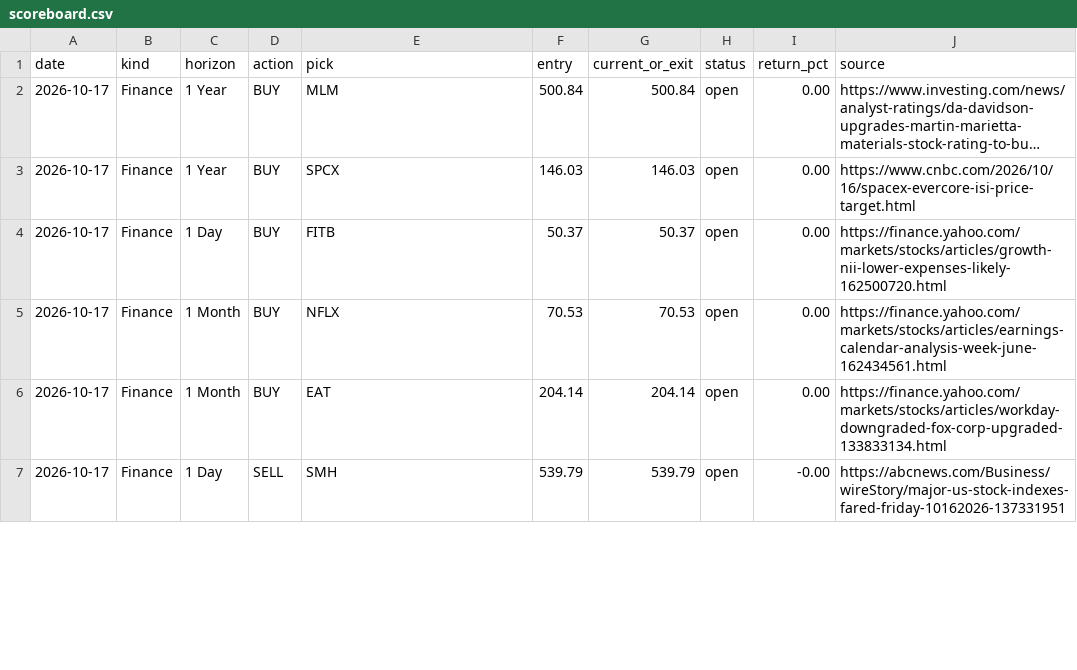
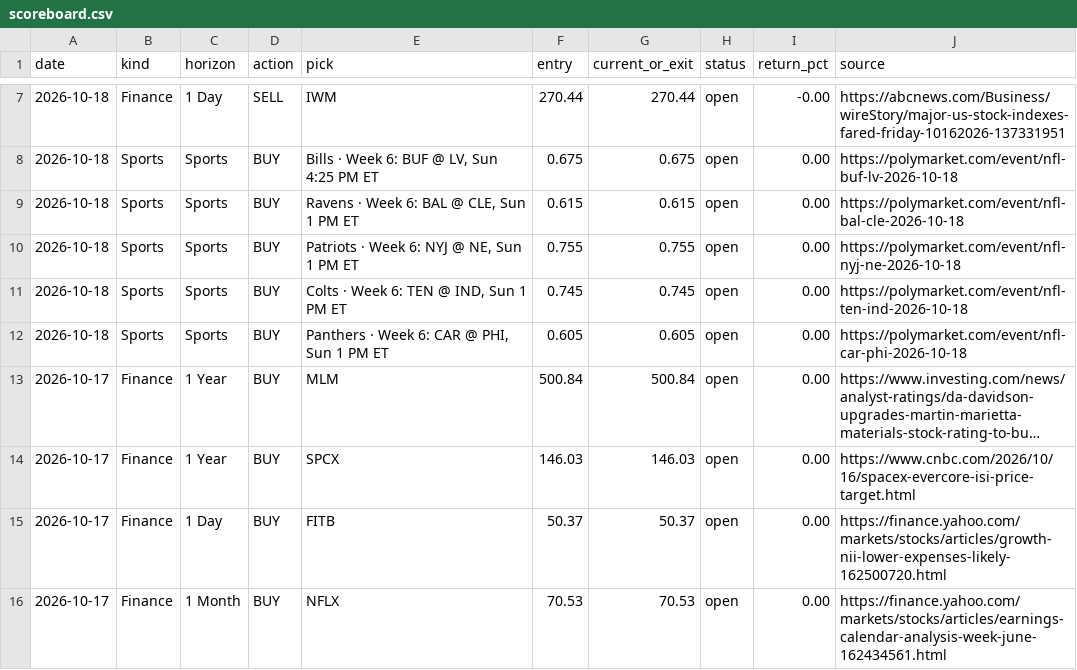
Before and after one commit to gregpunch/daily-five, a CSV file: scoreboard.csv, drawn as a sheet; only a part is shown, gaps mark what is left out; the shorter side is filled out with more unchanged rows; long unchanged cells end in …; the diff covers the shown part only; the diff names each change by its address in the sheet, - before the commit and + after, or states it on an @@ line.

```diff
--- a/scoreboard.csv
+++ b/scoreboard.csv
+row 7: 2026-10-18 | Finance | 1 Day | SELL | IWM | 270.44 | 270.44 | open | -0.00 | https://abcnews.com/Business/wireStory/major-us-stock-indexes-fared-friday-10162026-137331951
+row 8: 2026-10-18 | Sports | Sports | BUY | Bills · Week 6: BUF @ LV, Sun 4:25 PM ET | 0.675 | 0.675 | open | 0.00 | https://polymarket.com/event/nfl-buf-lv-2026-10-18
+row 9: 2026-10-18 | Sports | Sports | BUY | Ravens · Week 6: BAL @ CLE, Sun 1 PM ET | 0.615 | 0.615 | open | 0.00 | https://polymarket.com/event/nfl-bal-cle-2026-10-18
+row 10: 2026-10-18 | Sports | Sports | BUY | Patriots · Week 6: NYJ @ NE, Sun 1 PM ET | 0.755 | 0.755 | open | 0.00 | https://polymarket.com/event/nfl-nyj-ne-2026-10-18
+row 11: 2026-10-18 | Sports | Sports | BUY | Colts · Week 6: TEN @ IND, Sun 1 PM ET | 0.745 | 0.745 | open | 0.00 | https://polymarket.com/event/nfl-ten-ind-2026-10-18
+row 12: 2026-10-18 | Sports | Sports | BUY | Panthers · Week 6: CAR @ PHI, Sun 1 PM ET | 0.605 | 0.605 | open | 0.00 | https://polymarket.com/event/nfl-car-phi-2026-10-18
```
Also changed, not shown: 7 added rows, 2 removed rows and 13 edited cells elsewhere in this file, 4 other files.
